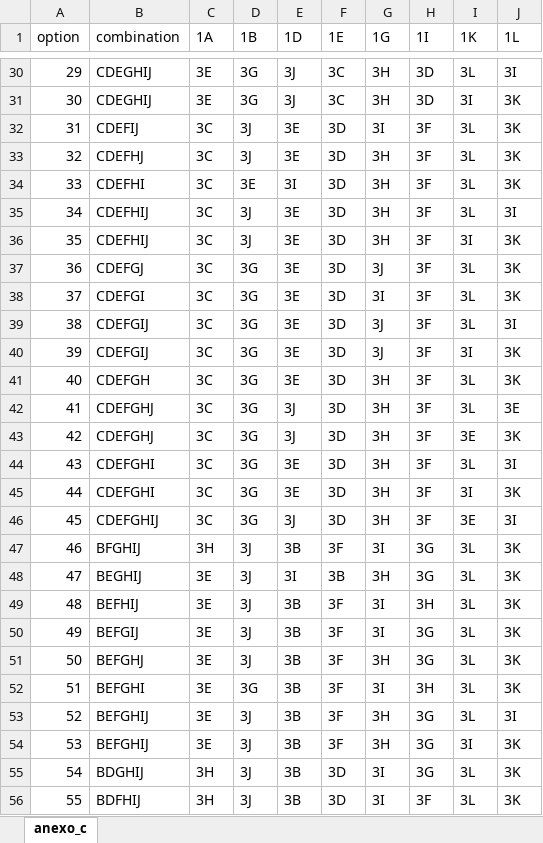
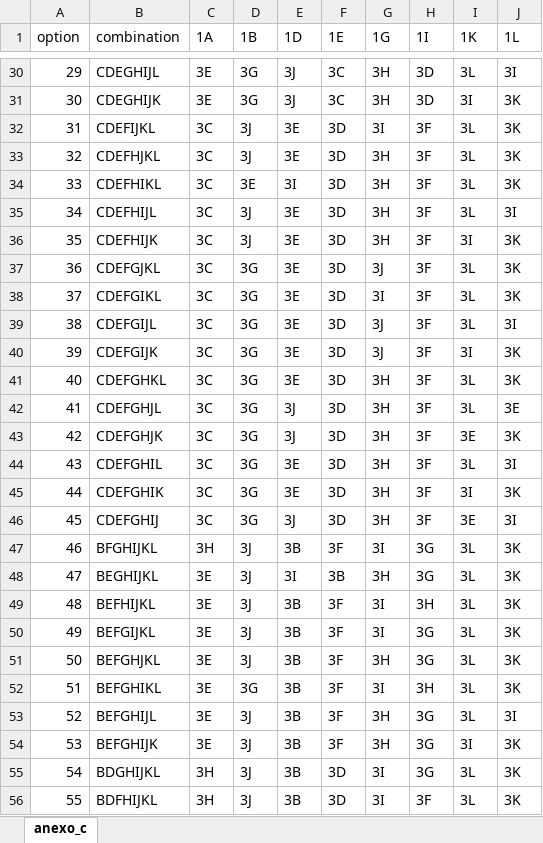
Before and after one commit to pessotanoariel/prode-mundial-2026, an Excel workbook: data/raw/annex_c.xlsx, sheet anexo_c, drawn as a sheet; only a part is shown, gaps mark what is left out; values as stored, in another font and other column widths than the file's, no borders; the diff covers the shown part only; the diff names each change by its address in the sheet, - before the commit and + after, or states it on an @@ line.

```diff
--- a/data/raw/annex_c.xlsx (sheet anexo_c)
+++ b/data/raw/annex_c.xlsx (sheet anexo_c)
-B30 (combination): CDEGHIJ
+B30 (combination): CDEGHIJL
-B31 (combination): CDEGHIJ
+B31 (combination): CDEGHIJK
-B32 (combination): CDEFIJ
+B32 (combination): CDEFIJKL
-B33 (combination): CDEFHJ
+B33 (combination): CDEFHJKL
-B34 (combination): CDEFHI
+B34 (combination): CDEFHIKL
-B35 (combination): CDEFHIJ
+B35 (combination): CDEFHIJL
-B36 (combination): CDEFHIJ
+B36 (combination): CDEFHIJK
-B37 (combination): CDEFGJ
+B37 (combination): CDEFGJKL
-B38 (combination): CDEFGI
+B38 (combination): CDEFGIKL
-B39 (combination): CDEFGIJ
+B39 (combination): CDEFGIJL
-B40 (combination): CDEFGIJ
+B40 (combination): CDEFGIJK
-B41 (combination): CDEFGH
+B41 (combination): CDEFGHKL
-B42 (combination): CDEFGHJ
+B42 (combination): CDEFGHJL
-B43 (combination): CDEFGHJ
+B43 (combination): CDEFGHJK
-B44 (combination): CDEFGHI
+B44 (combination): CDEFGHIL
-B45 (combination): CDEFGHI
+B45 (combination): CDEFGHIK
-B47 (combination): BFGHIJ
+B47 (combination): BFGHIJKL
-B48 (combination): BEGHIJ
+B48 (combination): BEGHIJKL
-B49 (combination): BEFHIJ
+B49 (combination): BEFHIJKL
-B50 (combination): BEFGIJ
+B50 (combination): BEFGIJKL
-B51 (combination): BEFGHJ
+B51 (combination): BEFGHJKL
-B52 (combination): BEFGHI
+B52 (combination): BEFGHIKL
-B53 (combination): BEFGHIJ
+B53 (combination): BEFGHIJL
-B54 (combination): BEFGHIJ
+B54 (combination): BEFGHIJK
-B55 (combination): BDGHIJ
+B55 (combination): BDGHIJKL
-B56 (combination): BDFHIJ
+B56 (combination): BDFHIJKL
```
Also changed, not shown: 423 edited cells elsewhere in this sheet, 38 other files.
